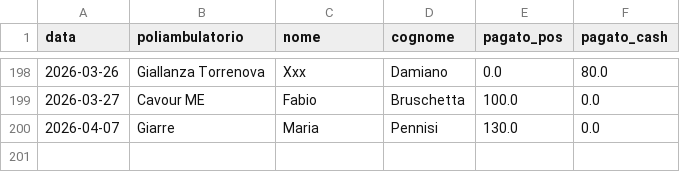
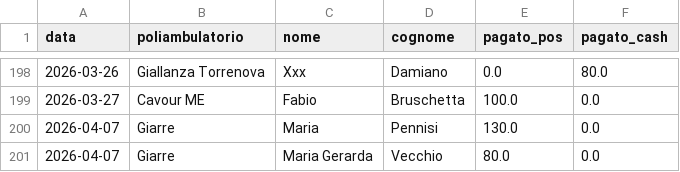
Before and after one commit to rlicordari/report_privato, a CSV file: data/visits.csv, drawn as a sheet; only a part is shown, gaps mark what is left out; the diff names each change by its address in the sheet, - before the commit and + after, or states it on an @@ line.

Commit message:
Visita: Vecchio Maria Gerarda @ Giarre (2026-04-07)

```diff
--- a/data/visits.csv
+++ b/data/visits.csv
+row 201: 2026-04-07 | Giarre | Maria Gerarda | Vecchio | 80.0 | 0.0
```
